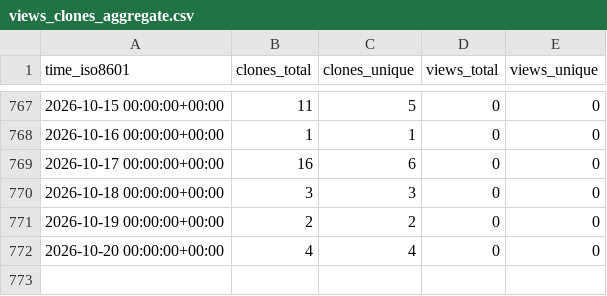
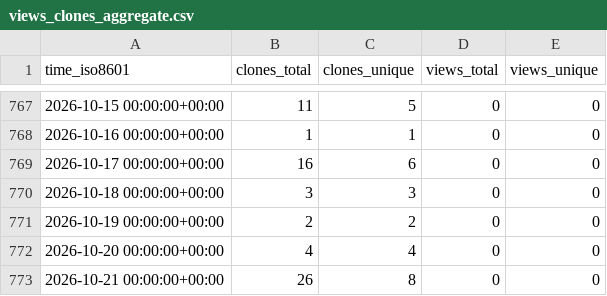
Before and after one commit to grp-bork/nevermore_profiler, a CSV file: grp-bork/nevermore_profiler/ghrs-data/views_clones_aggregate.csv, drawn as a sheet; only a part is shown, gaps mark what is left out.

```diff
--- a/grp-bork/nevermore_profiler/ghrs-data/views_clones_aggregate.csv
+++ b/grp-bork/nevermore_profiler/ghrs-data/views_clones_aggregate.csv
@@ -772 +772,2 @@ time_iso8601,clones_total,clones_unique,views_total,views_unique
 2026-10-20 00:00:00+00:00,4,4,0,0
+2026-10-21 00:00:00+00:00,26,8,0,0
```
Also changed, not shown: 1 other file.
